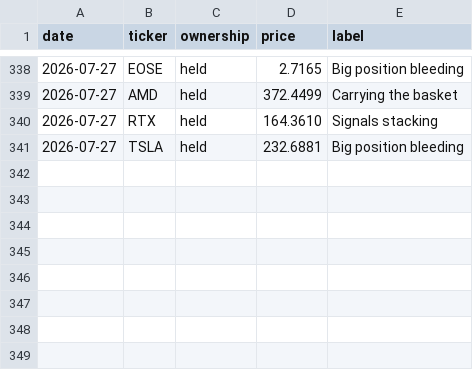
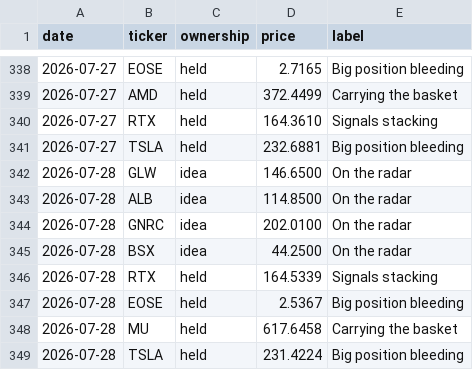
Before and after one commit to newpov/stocks-dashboard, a CSV file: data/bigbrain_log.csv, drawn as a sheet; only a part is shown, gaps mark what is left out.

```diff
--- a/data/bigbrain_log.csv
+++ b/data/bigbrain_log.csv
@@ -341 +341,9 @@ date,ticker,ownership,price,label
 2026-07-27,TSLA,held,232.6881,Big position bleeding
+2026-07-28,GLW,idea,146.6500,On the radar
+2026-07-28,ALB,idea,114.8500,On the radar
+2026-07-28,GNRC,idea,202.0100,On the radar
+2026-07-28,BSX,idea,44.2500,On the radar
+2026-07-28,RTX,held,164.5339,Signals stacking
+2026-07-28,EOSE,held,2.5367,Big position bleeding
+2026-07-28,MU,held,617.6458,Carrying the basket
+2026-07-28,TSLA,held,231.4224,Big position bleeding
```
Also changed, not shown: 14 other files.
